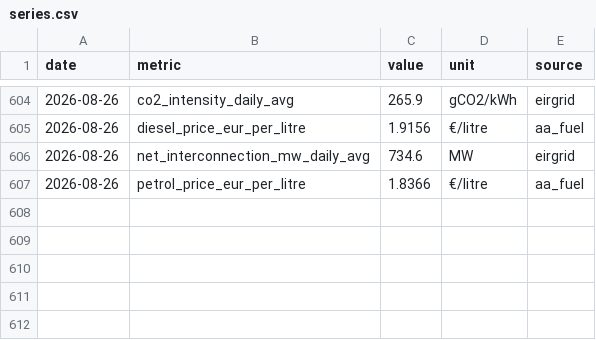
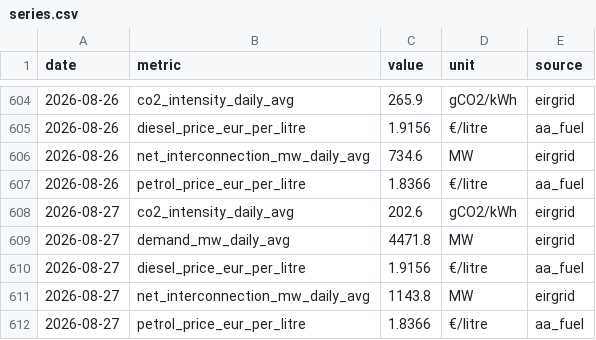
Before and after one commit to farrelltom/ireland-energy-dashboard, a CSV file: data/canonical/series.csv, drawn as a sheet; only a part is shown, gaps mark what is left out.

```diff
--- a/data/canonical/series.csv
+++ b/data/canonical/series.csv
@@ -607 +607,6 @@ date,metric,value,unit,source
 2026-08-26,petrol_price_eur_per_litre,1.8366,€/litre,aa_fuel
+2026-08-27,co2_intensity_daily_avg,202.6,gCO2/kWh,eirgrid
+2026-08-27,demand_mw_daily_avg,4471.8,MW,eirgrid
+2026-08-27,diesel_price_eur_per_litre,1.9156,€/litre,aa_fuel
+2026-08-27,net_interconnection_mw_daily_avg,1143.8,MW,eirgrid
+2026-08-27,petrol_price_eur_per_litre,1.8366,€/litre,aa_fuel
```
Also changed, not shown: data/canonical/tariffs.csv, 2 other files.
